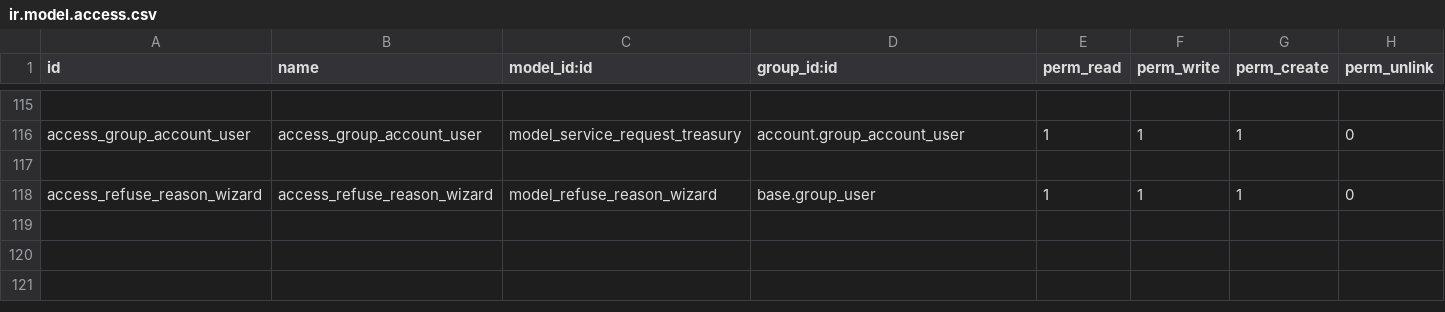
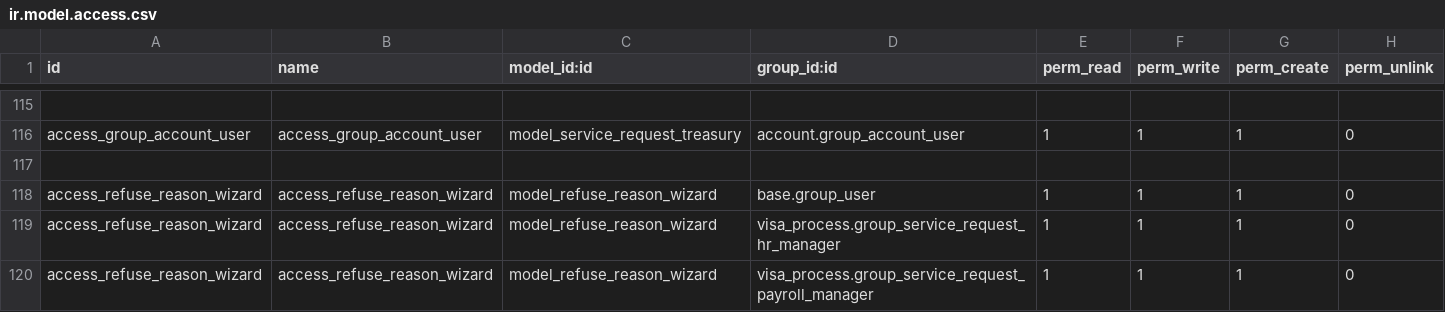
Before and after one commit to Deekshithhm27/aamalcom, a CSV file: visa_process/security/ir.model.access.csv, drawn as a sheet; only a part is shown, gaps mark what is left out; the diff names each change by its address in the sheet, - before the commit and + after, or states it on an @@ line.

Commit message:
Updated asign employee wizard in Final clearance SR

```diff
--- a/visa_process/security/ir.model.access.csv
+++ b/visa_process/security/ir.model.access.csv
+row 119: access_refuse_reason_wizard | access_refuse_reason_wizard | model_refuse_reason_wizard | visa_process.group_service_request_hr_manager | 1 | 1 | 1 | 0
+row 120: access_refuse_reason_wizard | access_refuse_reason_wizard | model_refuse_reason_wizard | visa_process.group_service_request_payroll_manager | 1 | 1 | 1 | 0
```
Also changed, not shown: 5 other files.
